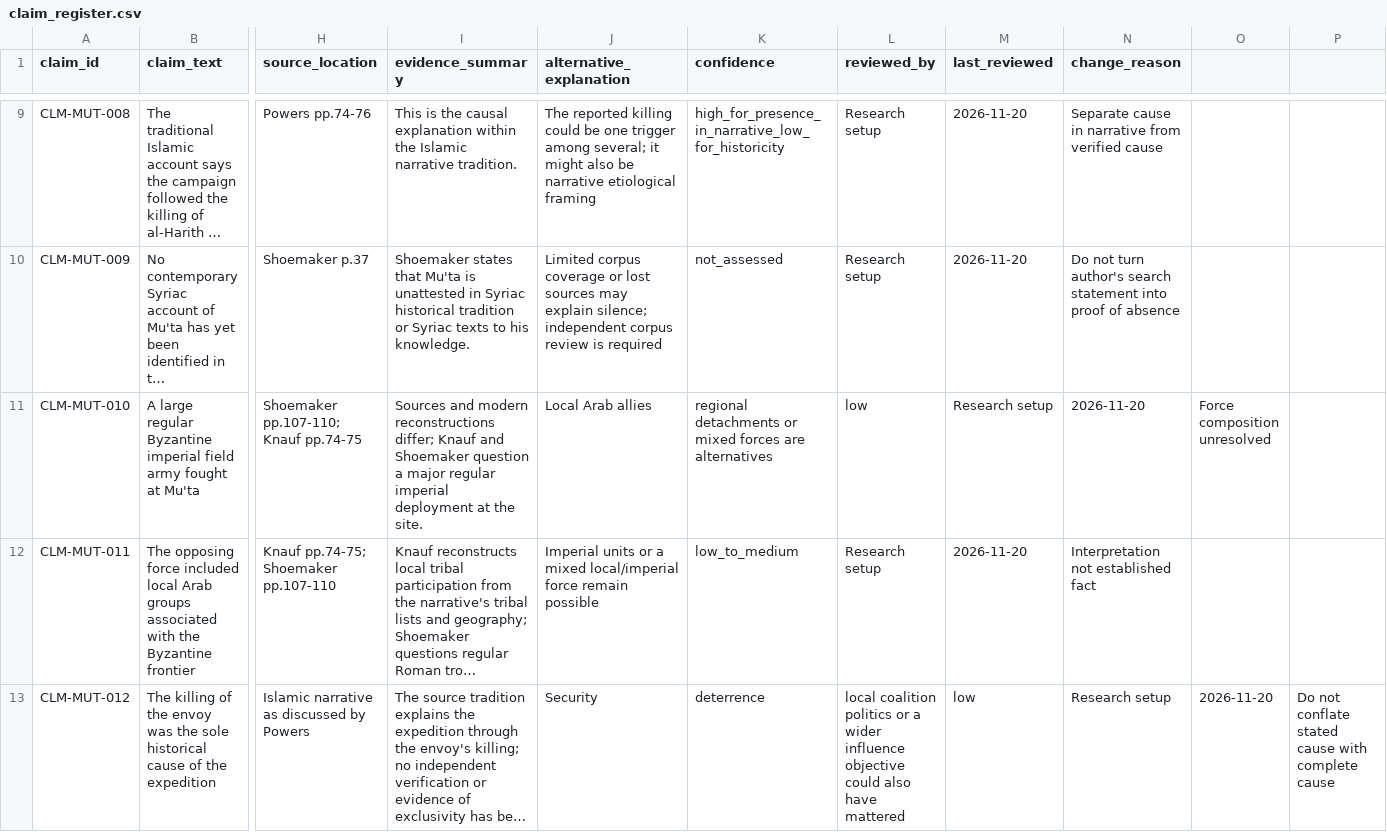
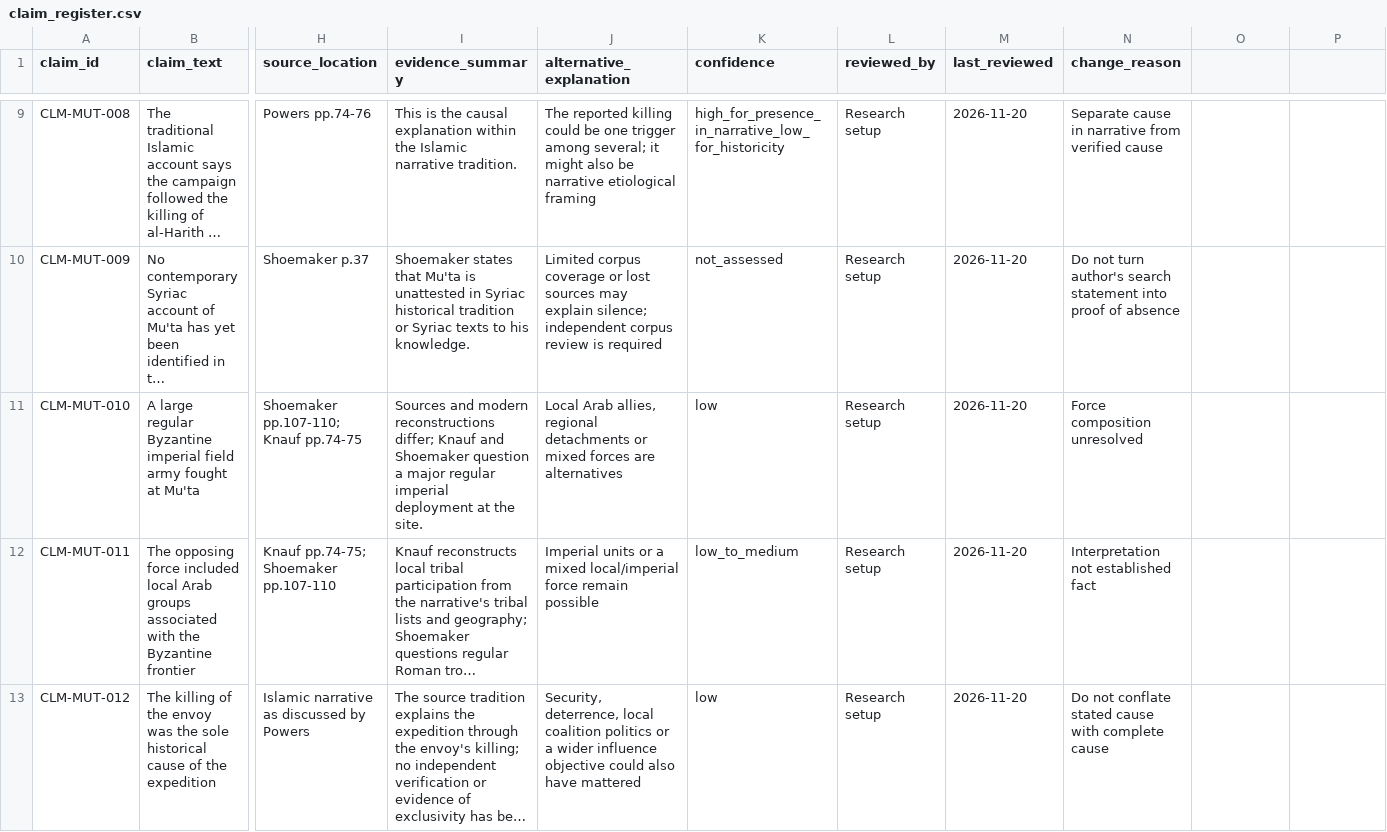
Before and after one commit to Loofy147/Early-Islamic-History-Investigation, a CSV file: data/claims/claim_register.csv, drawn as a sheet; only a part is shown, gaps mark what is left out; long unchanged cells end in …; the diff covers the shown part only; the diff names each change by its address in the sheet, - before the commit and + after, or states it on an @@ line.

```diff
--- a/data/claims/claim_register.csv
+++ b/data/claims/claim_register.csv
-J11 (alternative_explanation): Local Arab allies
+J11 (alternative_explanation): Local Arab allies, regional detachments or mixed forces are alternatives
-K11 (confidence): regional detachments or mixed forces are alternatives
+K11 (confidence): low
-L11 (reviewed_by): low
+L11 (reviewed_by): Research setup
-M11 (last_reviewed): Research setup
+M11 (last_reviewed): 2026-11-20
-N11 (change_reason): 2026-11-20
+N11 (change_reason): Force composition unresolved
-O11: Force composition unresolved
+O11: (empty)
-J13 (alternative_explanation): Security
+J13 (alternative_explanation): Security, deterrence, local coalition politics or a wider influence objective could also have mattered
-K13 (confidence): deterrence
+K13 (confidence): low
-L13 (reviewed_by): local coalition politics or a wider influence objective could also have mattered
+L13 (reviewed_by): Research setup
-M13 (last_reviewed): low
+M13 (last_reviewed): 2026-11-20
-N13 (change_reason): Research setup
+N13 (change_reason): Do not conflate stated cause with complete cause
-O13: 2026-11-20
+O13: (empty)
-P13: Do not conflate stated cause with complete cause
+P13: (empty)
```
Also changed, not shown: 37 edited cells elsewhere in this file.
